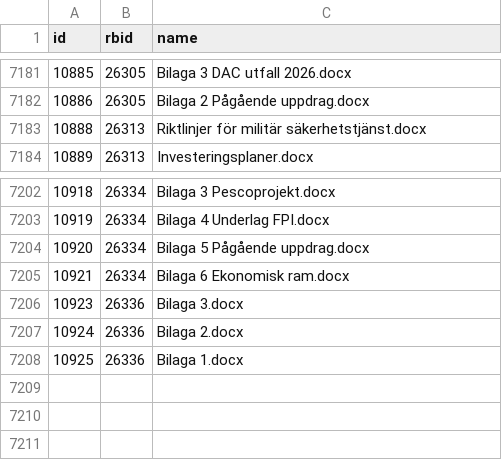
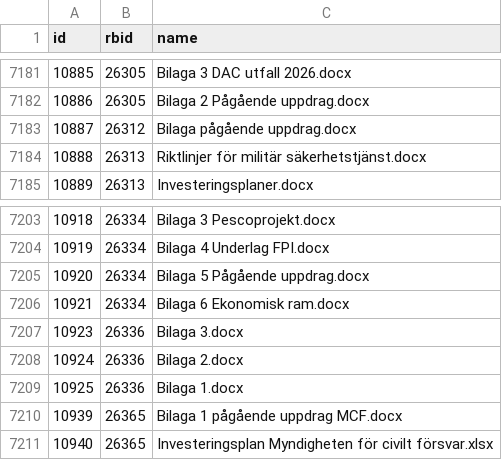
Before and after one commit to civictechsweden/oppna-statsliggaren, a CSV file: attachments.csv, drawn as a sheet; only a part is shown, gaps mark what is left out; the diff names each change by its address in the sheet, - before the commit and + after, or states it on an @@ line.

```diff
--- a/attachments.csv
+++ b/attachments.csv
+row 7183: 10887 | 26312 | Bilaga pågående uppdrag.docx
+row 7210: 10939 | 26365 | Bilaga 1 pågående uppdrag MCF.docx
+row 7211: 10940 | 26365 | Investeringsplan Myndigheten för civilt försvar.xlsx
```
Also changed, not shown: 1 other file.
